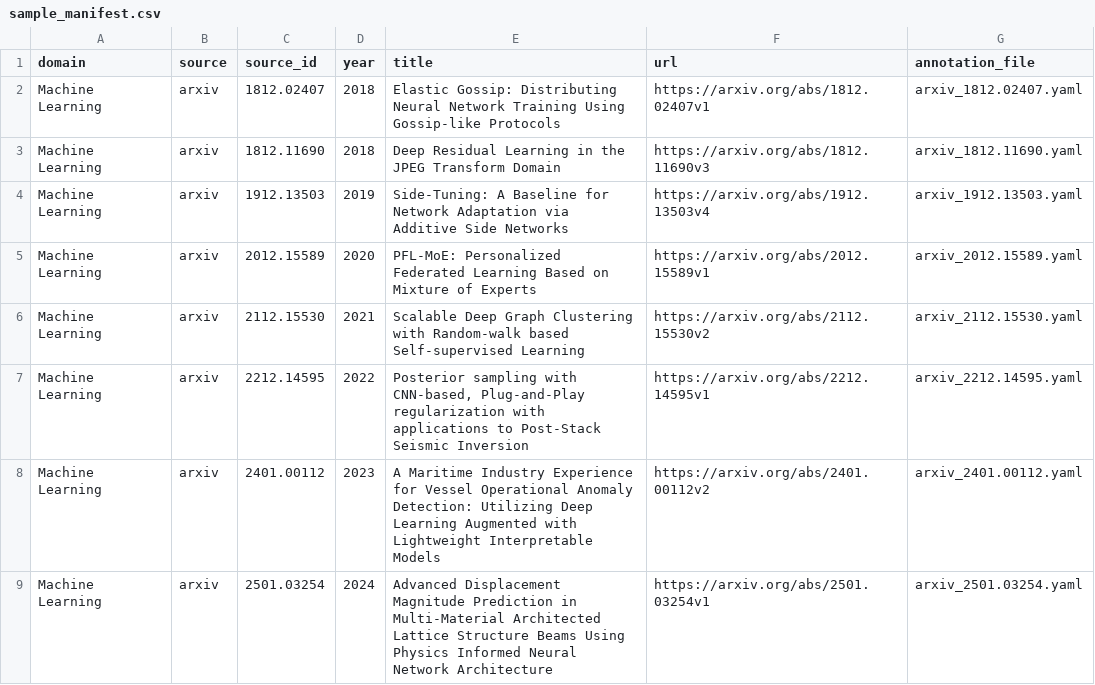
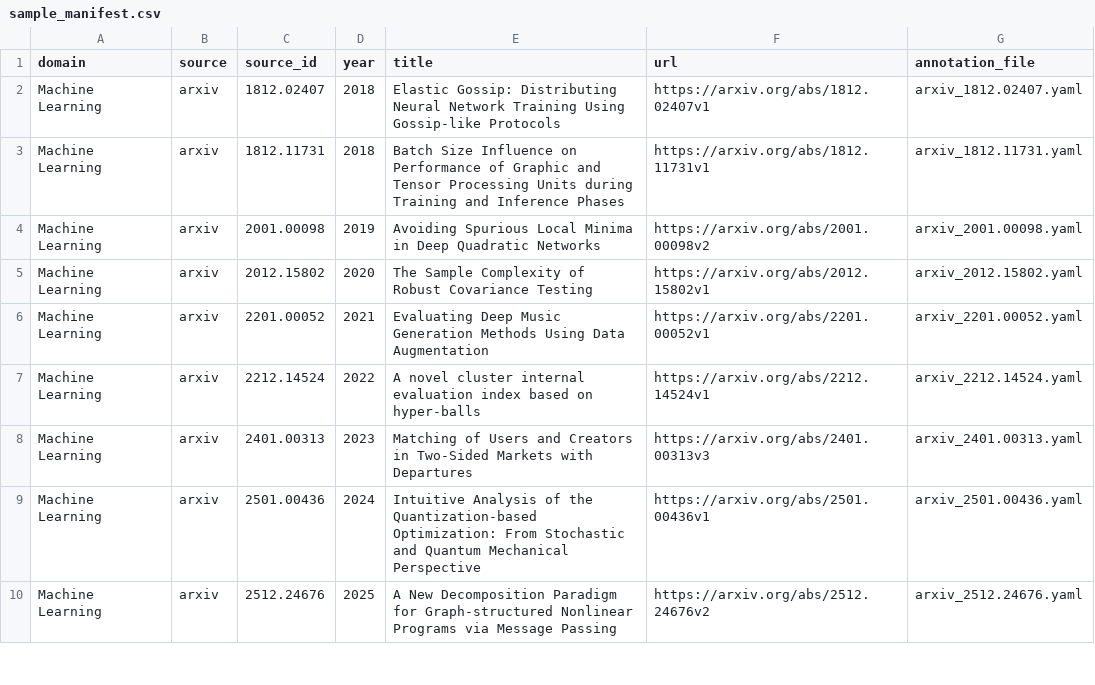
Before and after one commit to mohamedaziz-ouertatani/ResearchBridge, a CSV file: benchmark/sample_manifest.csv, drawn as a sheet; only a part is shown; the diff covers the shown part only.

```diff
--- a/benchmark/sample_manifest.csv
+++ b/benchmark/sample_manifest.csv
@@ -2,8 +2,9 @@ domain,source,source_id,year,title,url,annotation_file
 Machine Learning,arxiv,1812.02407,2018,Elastic Gossip: Distributing Neural Network Training Using Gossip-like Protocols,https://arxiv.org/abs/1812.02407v1,arxiv_1812.02407.yaml
-Machine Learning,arxiv,1812.11690,2018,Deep Residual Learning in the JPEG Transform Domain,https://arxiv.org/abs/1812.11690v3,arxiv_1812.11690.yaml
-Machine Learning,arxiv,1912.13503,2019,Side-Tuning: A Baseline for Network Adaptation via Additive Side Networks,https://arxiv.org/abs/1912.13503v4,arxiv_1912.13503.yaml
-Machine Learning,arxiv,2012.15589,2020,PFL-MoE: Personalized Federated Learning Based on Mixture of Experts,https://arxiv.org/abs/2012.15589v1,arxiv_2012.15589.yaml
-Machine Learning,arxiv,2112.15530,2021,Scalable Deep Graph Clustering with Random-walk based Self-supervised Learning,https://arxiv.org/abs/2112.15530v2,arxiv_2112.15530.yaml
-Machine Learning,arxiv,2212.14595,2022,"Posterior sampling with CNN-based, Plug-and-Play regularization with applications to Post-Stack Seismic Inversion",https://arxiv.org/abs/2212.14595v1,arxiv_2212.14595.yaml
-Machine Learning,arxiv,2401.00112,2023,A Maritime Industry Experience for Vessel Operational Anomaly Detection: Utilizing Deep Learning Augmented with Lightweight Interpretable Models,https://arxiv.org/abs/2401.00112v2,arxiv_2401.00112.yaml
-Machine Learning,arxiv,2501.03254,2024,Advanced Displacement Magnitude Prediction in Multi-Material Architected Lattice Structure Beams Using Physics Informed Neural Network Architecture,https://arxiv.org/abs/2501.03254v1,arxiv_2501.03254.yaml
+Machine Learning,arxiv,1812.11731,2018,Batch Size Influence on Performance of Graphic and Tensor Processing Units during Training and Inference Phases,https://arxiv.org/abs/1812.11731v1,arxiv_1812.11731.yaml
+Machine Learning,arxiv,2001.00098,2019,Avoiding Spurious Local Minima in Deep Quadratic Networks,https://arxiv.org/abs/2001.00098v2,arxiv_2001.00098.yaml
+Machine Learning,arxiv,2012.15802,2020,The Sample Complexity of Robust Covariance Testing,https://arxiv.org/abs/2012.15802v1,arxiv_2012.15802.yaml
+Machine Learning,arxiv,2201.00052,2021,Evaluating Deep Music Generation Methods Using Data Augmentation,https://arxiv.org/abs/2201.00052v1,arxiv_2201.00052.yaml
+Machine Learning,arxiv,2212.14524,2022,A novel cluster internal evaluation index based on hyper-balls,https://arxiv.org/abs/2212.14524v1,arxiv_2212.14524.yaml
+Machine Learning,arxiv,2401.00313,2023,Matching of Users and Creators in Two-Sided Markets with Departures,https://arxiv.org/abs/2401.00313v3,arxiv_2401.00313.yaml
+Machine Learning,arxiv,2501.00436,2024,Intuitive Analysis of the Quantization-based Optimization: From Stochastic and Quantum Mechanical Perspective,https://arxiv.org/abs/2501.00436v1,arxiv_2501.00436.yaml
+Machine Learning,arxiv,2512.24676,2025,A New Decomposition Paradigm for Graph-structured Nonlinear Programs via Message Passing,https://arxiv.org/abs/2512.24676v2,arxiv_2512.24676.yaml
```
Also changed, not shown: 3 added rows, 4 removed rows and 36 edited cells elsewhere in this file, 40 other files.
